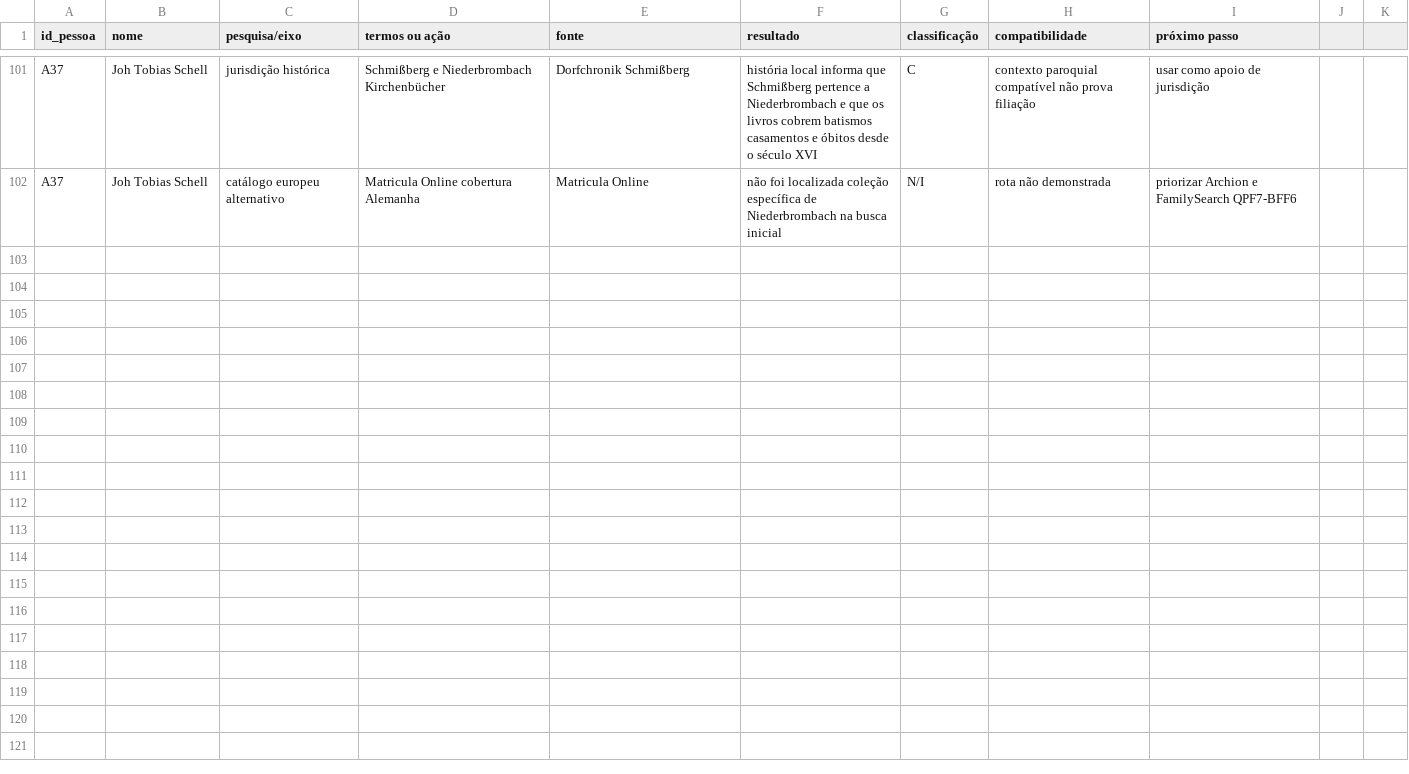
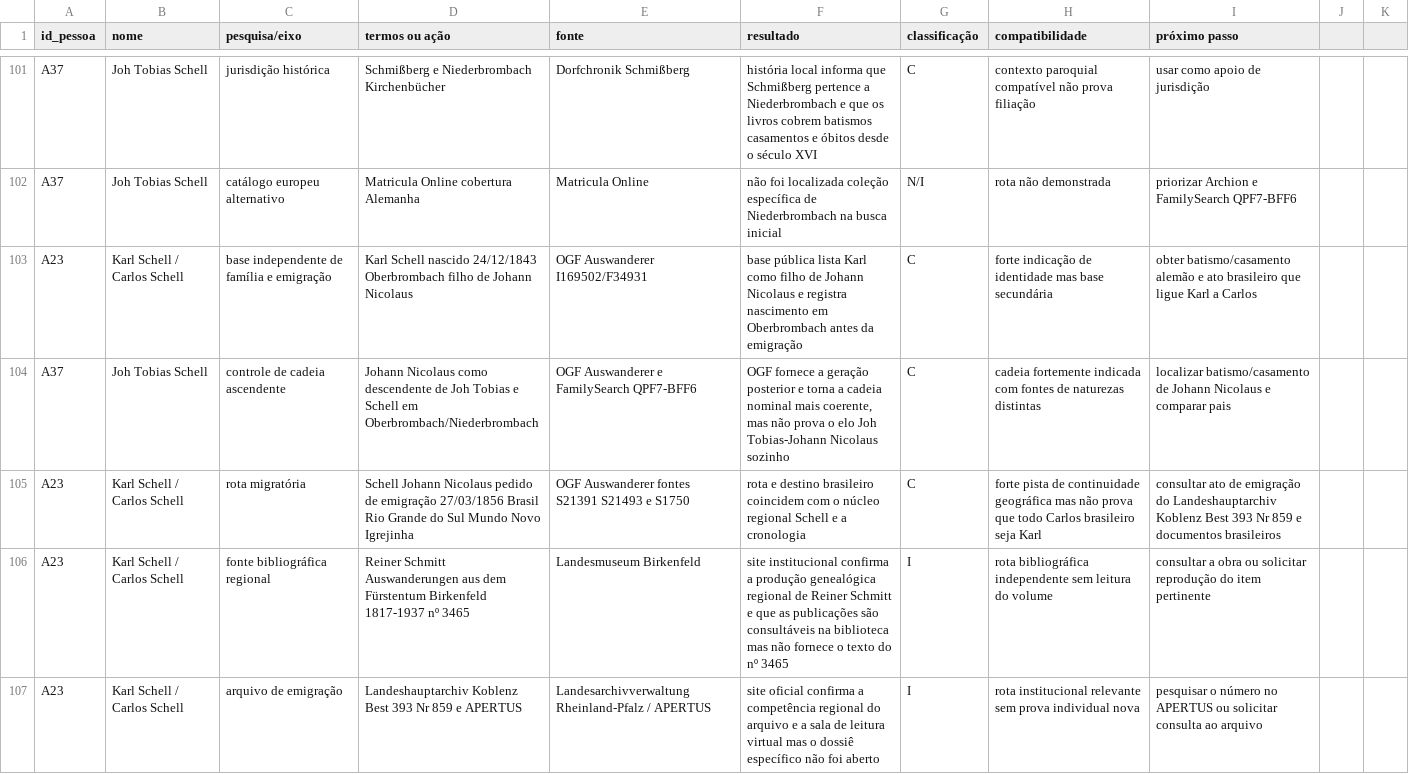
Before and after one commit to jonathanrobertsilveira-wq/pesquisa-ancestralidade-jonathan, a CSV file: docs/29_matriz_execucao_pesquisas_alema_2026-08-22.csv, drawn as a sheet; only a part is shown, gaps mark what is left out.

Commit message:
Fecha ponte OGF entre Johann Nicolaus e Karl Schell

```diff
--- a/docs/29_matriz_execucao_pesquisas_alema_2026-08-22.csv
+++ b/docs/29_matriz_execucao_pesquisas_alema_2026-08-22.csv
@@ -102 +102,6 @@ A37;Joh Tobias Schell;jurisdição histórica;Schmißberg e Niederbrombach Kirch
 A37;Joh Tobias Schell;catálogo europeu alternativo;Matricula Online cobertura Alemanha;Matricula Online;não foi localizada coleção específica de Niederbrombach na busca inicial;N/I;rota não demonstrada;priorizar Archion e FamilySearch QPF7-BFF6
+A23;Karl Schell / Carlos Schell;base independente de família e emigração;Karl Schell nascido 24/12/1843 Oberbrombach filho de Johann Nicolaus;OGF Auswanderer I169502/F34931;base pública lista Karl como filho de Johann Nicolaus e registra nascimento em Oberbrombach antes da emigração;C;forte indicação de identidade mas base secundária;obter batismo/casamento alemão e ato brasileiro que ligue Karl a Carlos
+A37;Joh Tobias Schell;controle de cadeia ascendente;Johann Nicolaus como descendente de Joh Tobias e Schell em Oberbrombach/Niederbrombach;OGF Auswanderer e FamilySearch QPF7-BFF6;OGF fornece a geração posterior e torna a cadeia nominal mais coerente, mas não prova o elo Joh Tobias-Johann Nicolaus sozinho;C;cadeia fortemente indicada com fontes de naturezas distintas;localizar batismo/casamento de Johann Nicolaus e comparar pais
+A23;Karl Schell / Carlos Schell;rota migratória;Schell Johann Nicolaus pedido de emigração 27/03/1856 Brasil Rio Grande do Sul Mundo Novo Igrejinha;OGF Auswanderer fontes S21391 S21493 e S1750;rota e destino brasileiro coincidem com o núcleo regional Schell e a cronologia;C;forte pista de continuidade geográfica mas não prova que todo Carlos brasileiro seja Karl;consultar ato de emigração do Landeshauptarchiv Koblenz Best 393 Nr 859 e documentos brasileiros
+A23;Karl Schell / Carlos Schell;fonte bibliográfica regional;Reiner Schmitt Auswanderungen aus dem Fürstentum Birkenfeld 1817-1937 nº 3465;Landesmuseum Birkenfeld;site institucional confirma a produção genealógica regional de Reiner Schmitt e que as publicações são consultáveis na biblioteca mas não fornece o texto do nº 3465;I;rota bibliográfica independente sem leitura do volume;consultar a obra ou solicitar reprodução do item pertinente
+A23;Karl Schell / Carlos Schell;arquivo de emigração;Landeshauptarchiv Koblenz Best 393 Nr 859 e APERTUS;Landesarchivverwaltung Rheinland-Pfalz / APERTUS;site oficial confirma a competência regional do arquivo e a sala de leitura virtual mas o dossiê específico não foi aberto;I;rota institucional relevante sem prova individual nova;pesquisar o número no APERTUS ou solicitar consulta ao arquivo
```
Also changed, not shown: docs/30_classificacao_candidatos_germanicos_2026-08-22.csv, 5 other files.
